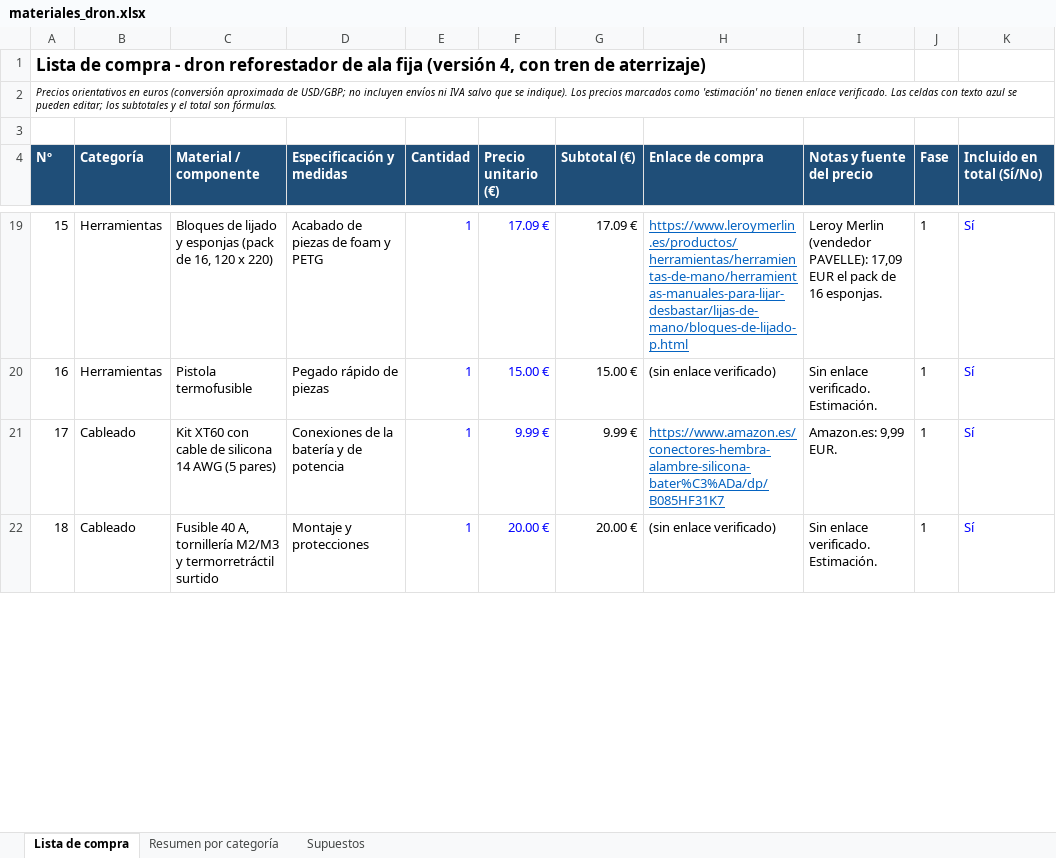
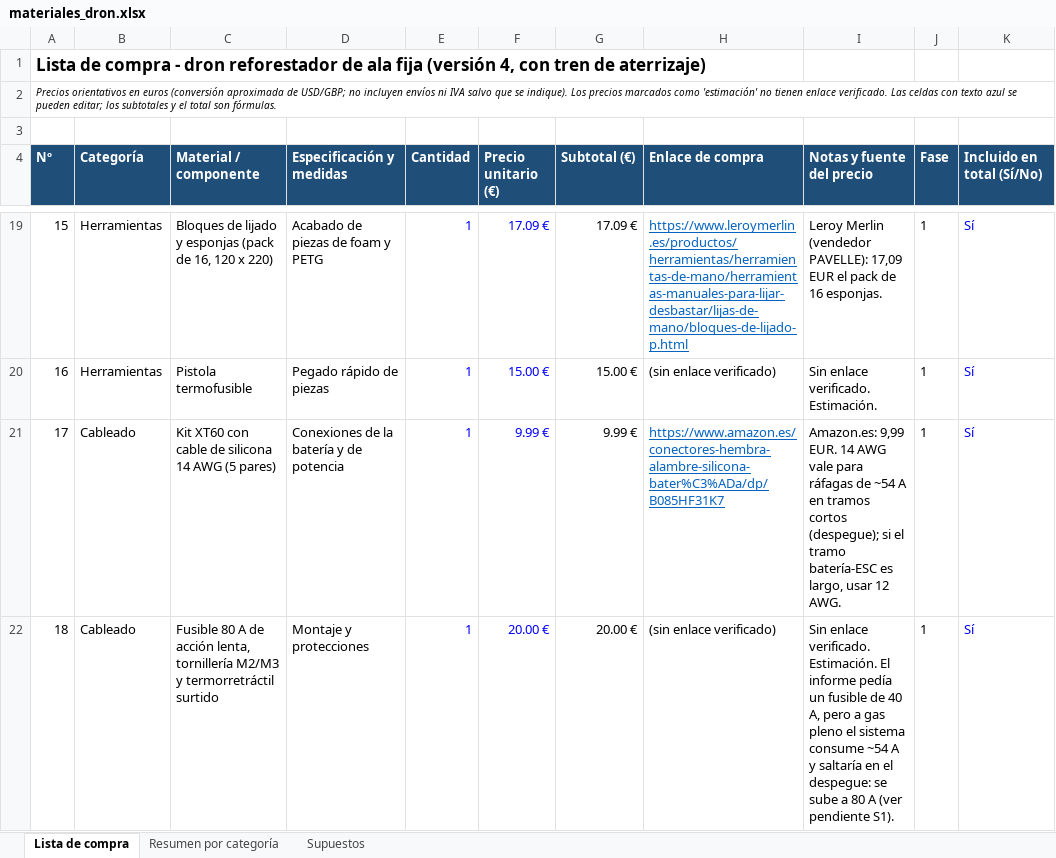
Before and after one commit to Miguel283332/Root, an Excel workbook: hardware/bom/materiales_dron.xlsx, sheet Lista de compra, drawn as a sheet; only a part is shown, gaps mark what is left out; values as stored, in another font and other column widths than the file's, no borders; charts and pictures not drawn; the diff covers the shown part only; the diff names each change by its address in the sheet, - before the commit and + after, or states it on an @@ line.

```diff
--- a/hardware/bom/materiales_dron.xlsx (sheet Lista de compra)
+++ b/hardware/bom/materiales_dron.xlsx (sheet Lista de compra)
-I21 (Notas y fuente del precio): …9,99 EUR.
+I21 (Notas y fuente del precio): …9,99 EUR. 14 AWG vale para ráfagas de ~54 A en tramos cortos (despegue); si el tramo batería-ESC es largo, usar 12 AWG.
-C22 (Material / componente): Fusible 40 A, tornillería M2/M3…
+C22 (Material / componente): Fusible 80 A de acción lenta, tornillería M2/M3…
-I22 (Notas y fuente del precio): …verificado. Estimación.
+I22 (Notas y fuente del precio): …verificado. Estimación. El informe pedía un fusible de 40 A, pero a gas pleno el sistema consume ~54 A y saltaría en el despegue: se sube a 80 A (ver pendiente S1).
```
Also changed, not shown: 2 edited cells elsewhere in this sheet, 14 other files.
